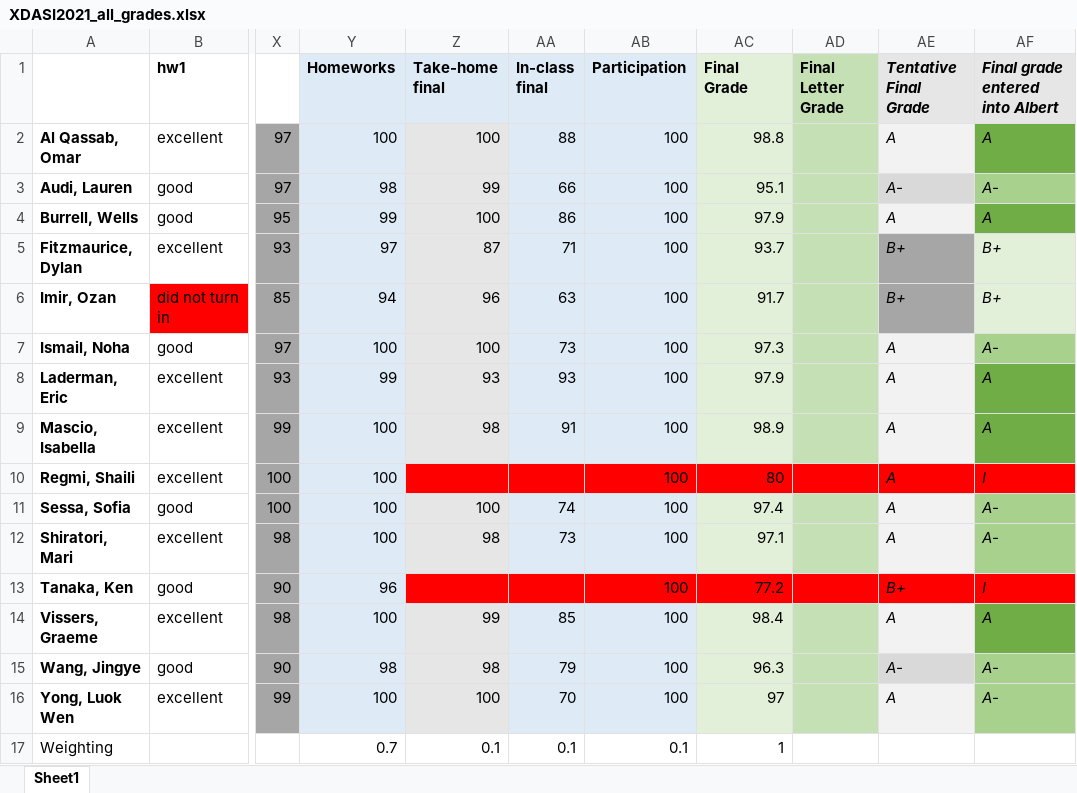
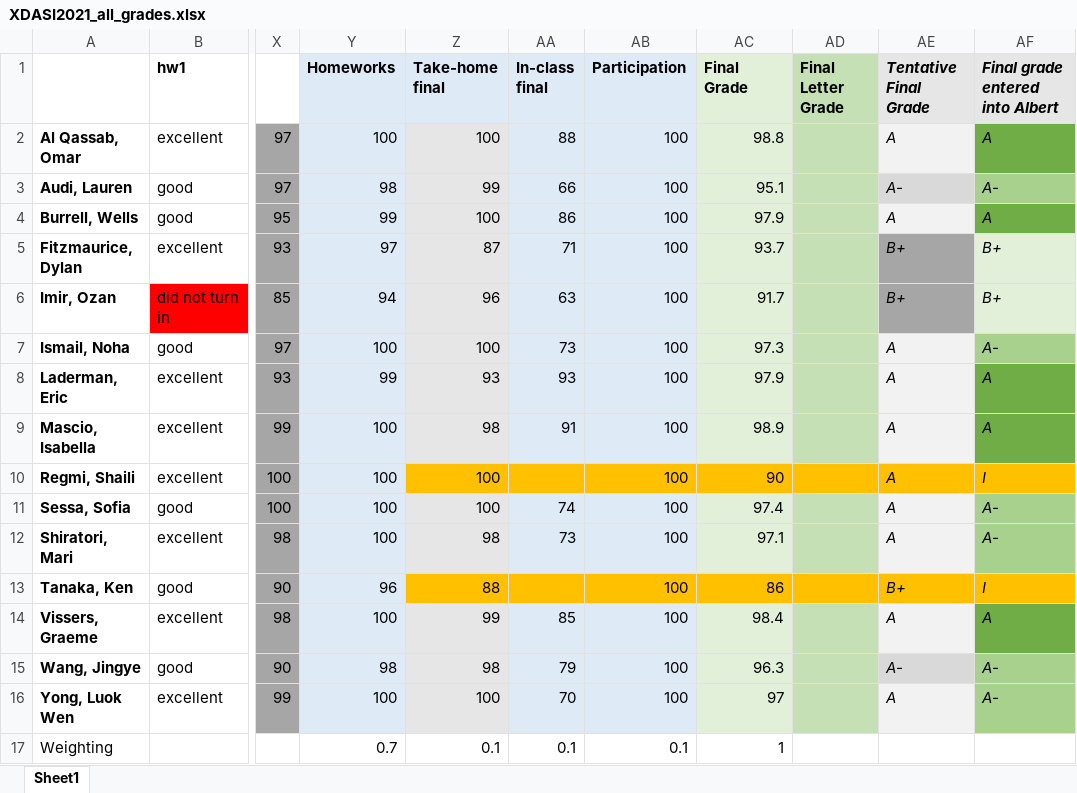
Before and after one commit to bsierieb1/xdasi-bio-2021-archive, an Excel workbook: admin/XDASI2021_all_grades.xlsx, sheet Sheet1, drawn as a sheet; only a part is shown, gaps mark what is left out; values as stored, in another font and other column widths than the file's, no borders; charts and pictures not drawn; the diff names each change by its address in the sheet, - before the commit and + after, or states it on an @@ line.

```diff
--- a/admin/XDASI2021_all_grades.xlsx (sheet Sheet1)
+++ b/admin/XDASI2021_all_grades.xlsx (sheet Sheet1)
-Z10 (Take-home final): (empty)
+Z10 (Take-home final): 100
-Z10:AF10 fill: #FF0000
+Z10:AF10 fill: #FFC000
-AC10 (Final Grade): 80
+AC10 (Final Grade): 90
-Z13 (Take-home final): (empty)
+Z13 (Take-home final): 88
-Z13:AF13 fill: #FF0000
+Z13:AF13 fill: #FFC000
-AC13 (Final Grade): 77.2
+AC13 (Final Grade): 86
```
Also changed, not shown: 10 other files.
